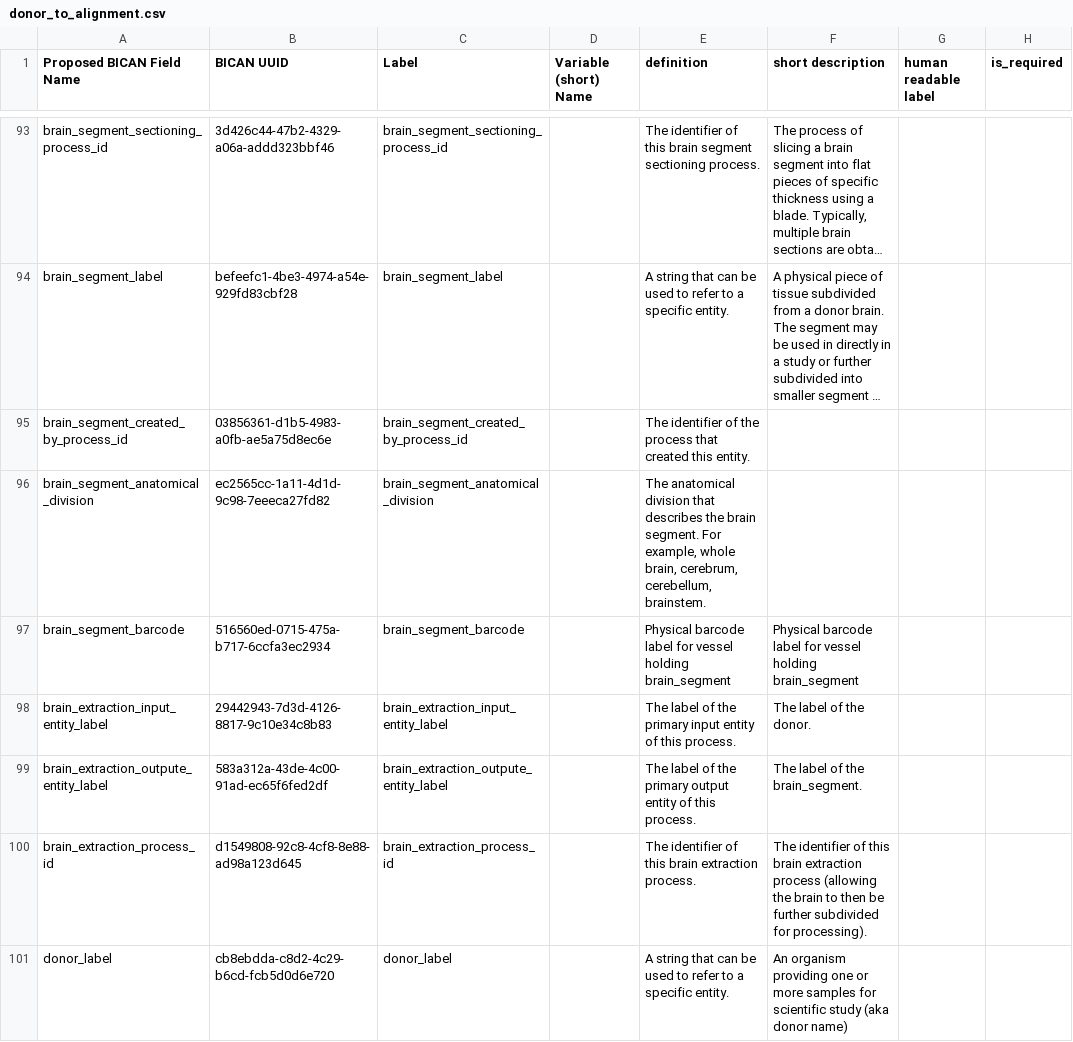
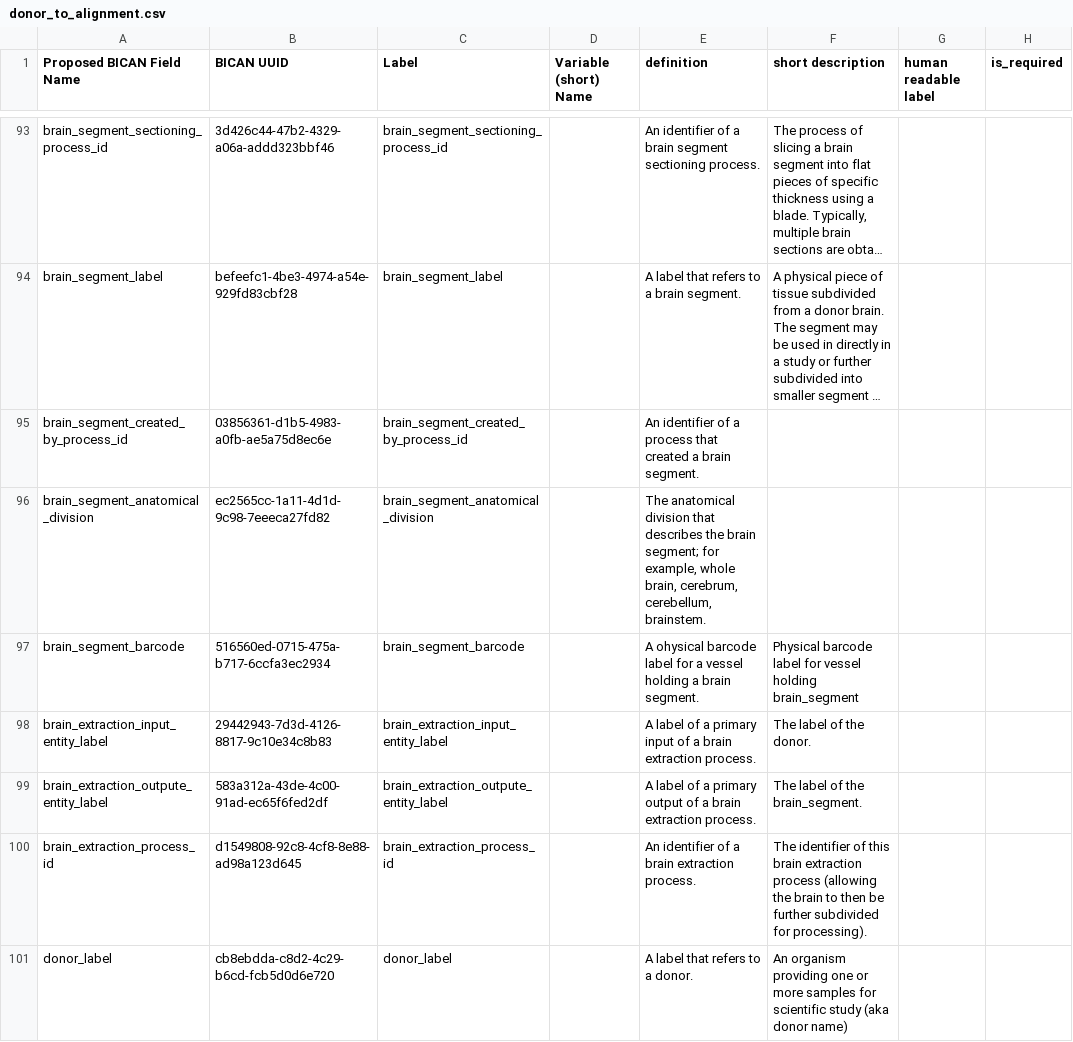
Before and after one commit to brain-bican/metadata-schemas, a CSV file: docs/schemas/Donor-to-Alignment-Metadata/donor_to_alignment.csv, drawn as a sheet; only a part is shown, gaps mark what is left out; long unchanged cells end in …; the diff covers the shown part only; the diff names each change by its address in the sheet, - before the commit and + after, or states it on an @@ line.

```diff
--- a/docs/schemas/Donor-to-Alignment-Metadata/donor_to_alignment.csv
+++ b/docs/schemas/Donor-to-Alignment-Metadata/donor_to_alignment.csv
-E93 (definition): The identifier of this brain segment…
+E93 (definition): An identifier of a brain segment…
-E94 (definition): A string that can be used to refer to a specific entity.
+E94 (definition): A label that refers to a brain segment.
-E95 (definition): The identifier of the process that created this entity.
+E95 (definition): An identifier of a process that created a brain segment.
-E96 (definition): …the brain segment. For example, whole…
+E96 (definition): …the brain segment; for example, whole…
-E97 (definition): Physical barcode label for vessel holding brain_segment
+E97 (definition): A ohysical barcode label for a vessel holding a brain segment.
-E98 (definition): The label of the primary input entity of this process.
+E98 (definition): A label of a primary input of a brain extraction process.
-E99 (definition): The label of the primary output entity of this process.
+E99 (definition): A label of a primary output of a brain extraction process.
-E100 (definition): The identifier of this brain extraction…
+E100 (definition): An identifier of a brain extraction…
-E101 (definition): A string that can be used to refer to a specific entity.
+E101 (definition): A label that refers to a donor.
```
Also changed, not shown: 63 edited cells elsewhere in this file.
